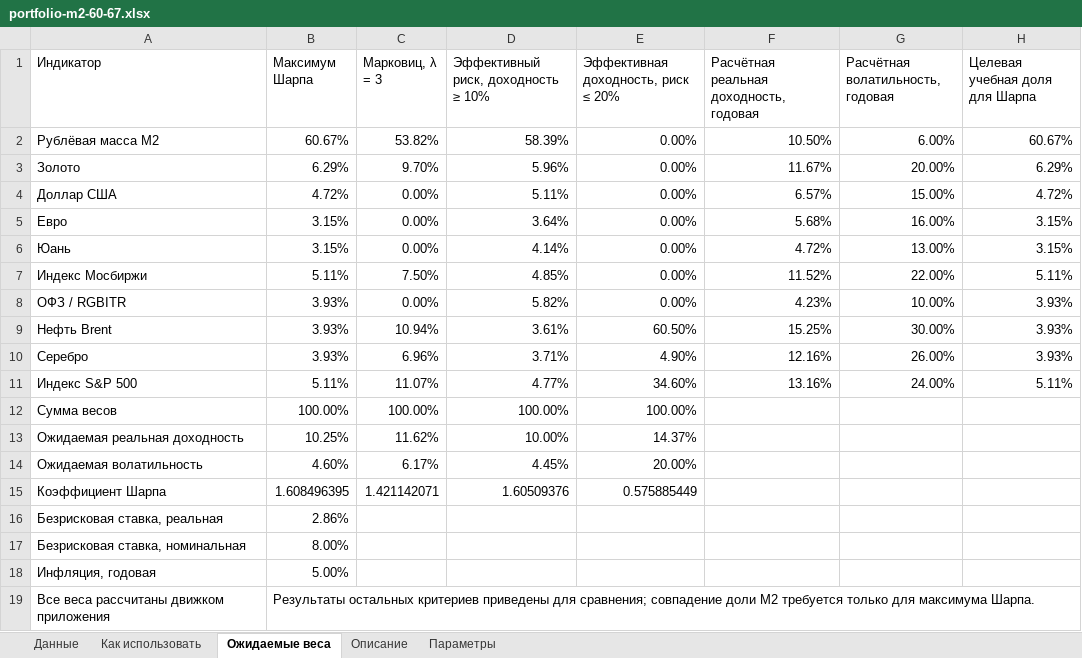
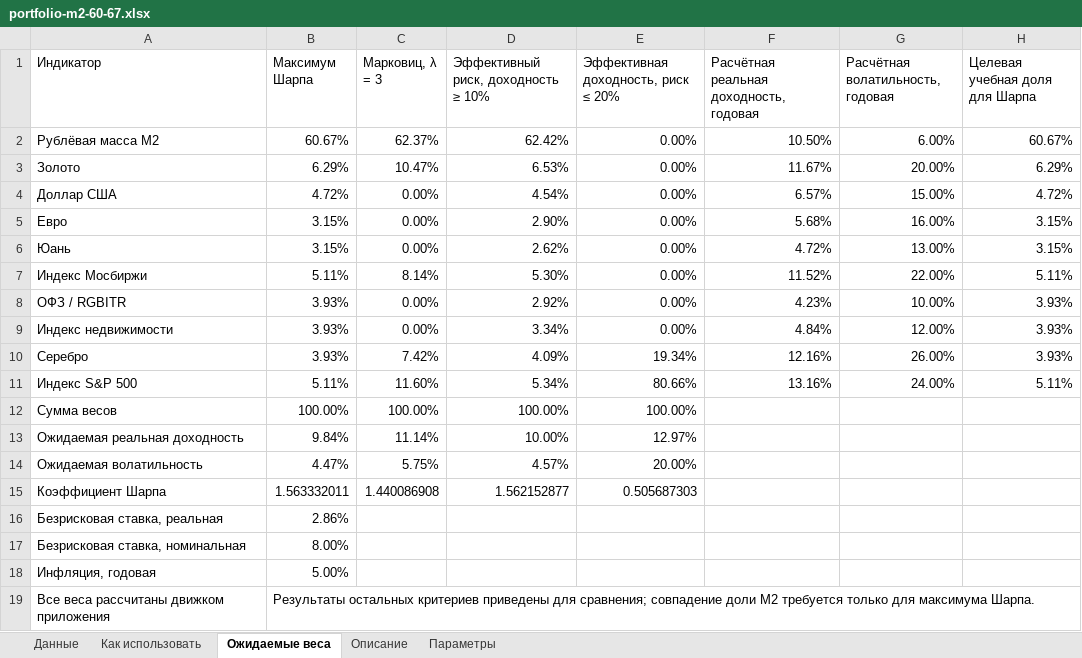
Before and after one commit to Mally2118/analyseB_Pack, an Excel workbook: portfolio-lab/dist/examples/portfolio-m2-60-67.xlsx, sheet Ожидаемые веса, drawn as a sheet; values as stored, in another font and other column widths than the file's, no borders; removed rows and columns are numbered as before the commit, all else as after; the diff names each change by its address in the sheet, - before the commit and + after, or states it on an @@ line.

```diff
--- a/portfolio-lab/dist/examples/portfolio-m2-60-67.xlsx (sheet Ожидаемые веса)
+++ b/portfolio-lab/dist/examples/portfolio-m2-60-67.xlsx (sheet Ожидаемые веса)
-C2 (Марковиц, λ = 3): 53.82%
+C2 (Марковиц, λ = 3): 62.37%
-D2: 58.39%
+D2: 62.42%
-C3 (Марковиц, λ = 3): 9.70%
+C3 (Марковиц, λ = 3): 10.47%
-D3: 5.96%
+D3: 6.53%
-D4: 5.11%
+D4: 4.54%
-D5: 3.64%
+D5: 2.90%
-D6: 4.14%
+D6: 2.62%
-C7 (Марковиц, λ = 3): 7.50%
+C7 (Марковиц, λ = 3): 8.14%
-D7: 4.85%
+D7: 5.30%
-D8: 5.82%
+D8: 2.92%
-row 9: Нефть Brent | 3.93% | 10.94% | 3.61% | 60.50% | 15.25% | 30.00% | 3.93%
+row 9: Индекс недвижимости | 3.93% | 0.00% | 3.34% | 0.00% | 4.84% | 12.00% | 3.93%
-C10 (Марковиц, λ = 3): 6.96%
+C10 (Марковиц, λ = 3): 7.42%
-D10: 3.71%
+D10: 4.09%
-E10: 4.90%
+E10: 19.34%
-C11 (Марковиц, λ = 3): 11.07%
+C11 (Марковиц, λ = 3): 11.60%
-D11: 4.77%
+D11: 5.34%
-E11: 34.60%
+E11: 80.66%
-B13 (Максимум Шарпа): 10.25%
+B13 (Максимум Шарпа): 9.84%
-C13 (Марковиц, λ = 3): 11.62%
+C13 (Марковиц, λ = 3): 11.14%
-E13: 14.37%
+E13: 12.97%
-B14 (Максимум Шарпа): 4.60%
+B14 (Максимум Шарпа): 4.47%
-C14 (Марковиц, λ = 3): 6.17%
+C14 (Марковиц, λ = 3): 5.75%
-D14: 4.45%
+D14: 4.57%
-B15 (Максимум Шарпа): 1.608496395
+B15 (Максимум Шарпа): 1.563332011
-C15 (Марковиц, λ = 3): 1.421142071
+C15 (Марковиц, λ = 3): 1.440086908
-D15: 1.60509376
+D15: 1.562152877
-E15: 0.575885449
+E15: 0.505687303
```
Also changed, not shown: sheet Данные, sheet Описание, portfolio-lab/dist/examples/portfolio-example.xlsx, portfolio-lab/dist/examples/portfolio-m2-90-67.xlsx, 17 other files.
